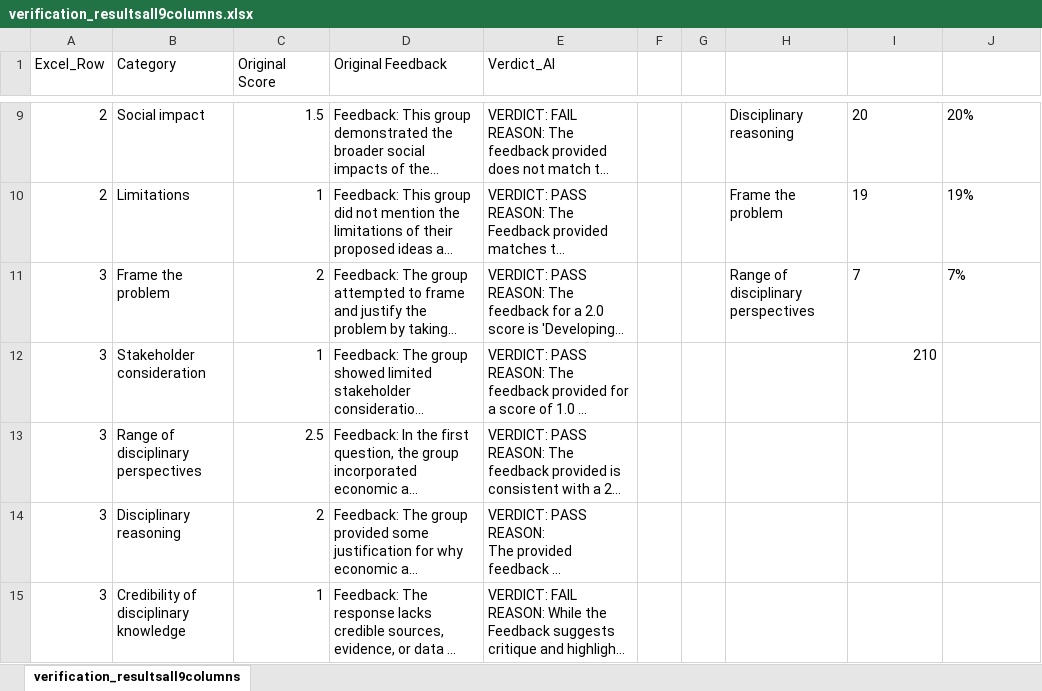
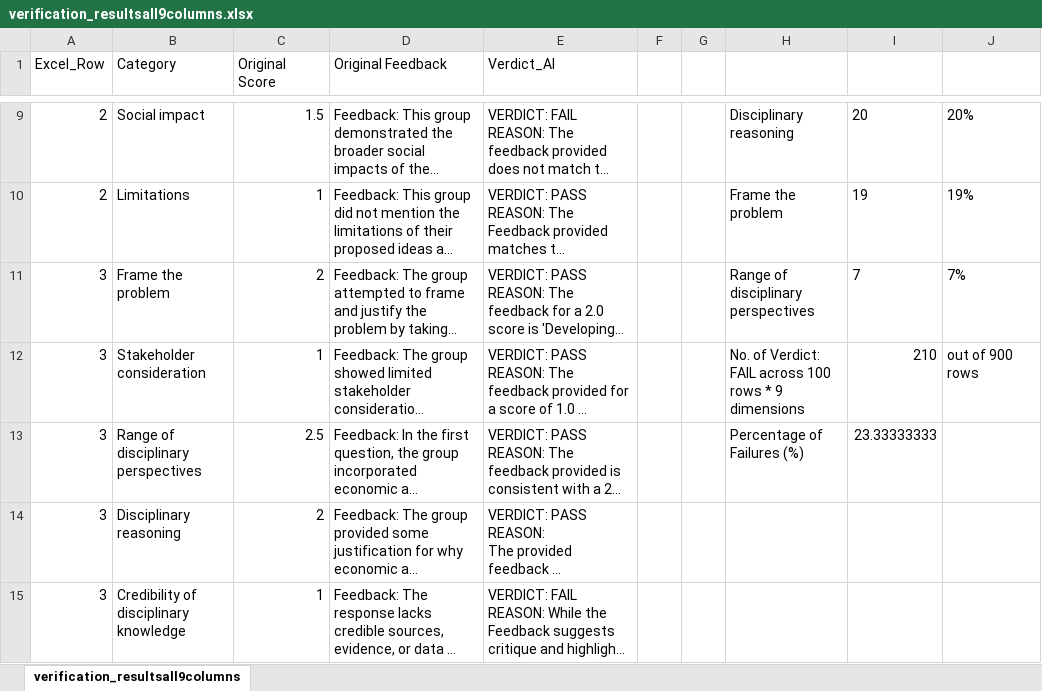
Before and after one commit to hiimjustiin/FYP-webapp, an Excel workbook: experiment/verification_resultsall9columns.xlsx, sheet verification_resultsall9columns, drawn as a sheet; only a part is shown, gaps mark what is left out; long unchanged cells end in …; values as stored, in another font and other column widths than the file's, no borders; conditional formats not drawn; the diff names each change by its address in the sheet, - before the commit and + after, or states it on an @@ line.

```diff
--- a/experiment/verification_resultsall9columns.xlsx (sheet verification_resultsall9columns)
+++ b/experiment/verification_resultsall9columns.xlsx (sheet verification_resultsall9columns)
-H12: (empty)
+H12: No. of Verdict: FAIL across 100 rows * 9 dimensions
-J12: (empty)
+J12: out of 900 rows
-H13: (empty)
+H13: Percentage of Failures (%)
-I13: (empty)
+I13: 23.33333333
```
Also changed, not shown: experiment/full_validation_149.xlsx.
